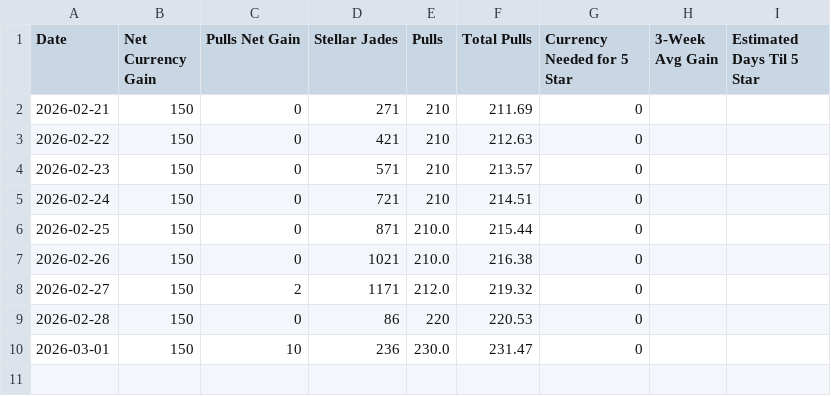
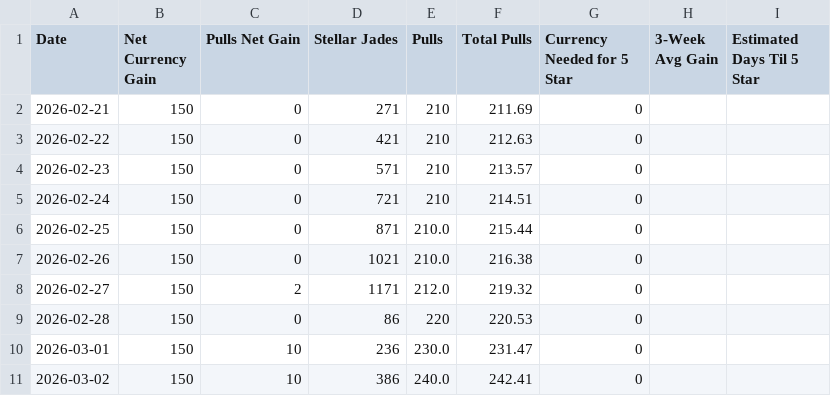
Before and after one commit to axelotlramen/axelotlramen.github.io, a CSV file: data/hsr_diary_log.csv, drawn as a sheet.

```diff
--- a/data/hsr_diary_log.csv
+++ b/data/hsr_diary_log.csv
@@ -10 +10,2 @@ Date,Net Currency Gain,Pulls Net Gain,Stellar Jades,Pulls,Total Pulls,Currency N
 2026-03-01,150,10,236,230.0,231.47,0,,
+2026-03-02,150,10,386,240.0,242.41,0,,
```
Also changed, not shown: data/genshin_diary_log.csv, 1 other file.
